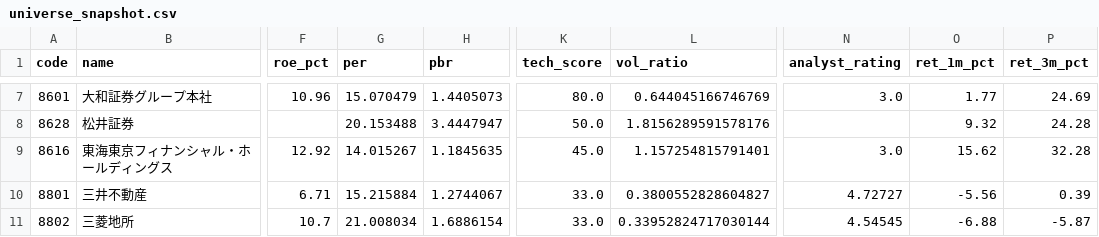
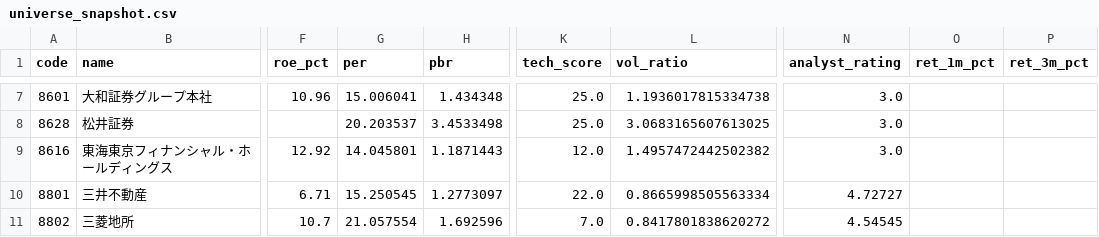
Before and after one commit to hkawkaw-ux/jp-stock-system, a CSV file: app/universe_snapshot.csv, drawn as a sheet; only a part is shown, gaps mark what is left out; the diff covers the shown part only; the diff names each change by its address in the sheet, - before the commit and + after, or states it on an @@ line.

```diff
--- a/app/universe_snapshot.csv
+++ b/app/universe_snapshot.csv
-G7 (per): 15.070479
+G7 (per): 15.006041
-H7 (pbr): 1.4405073
+H7 (pbr): 1.434348
-K7 (tech_score): 80.0
+K7 (tech_score): 25.0
-L7 (vol_ratio): 0.644045166746769
+L7 (vol_ratio): 1.1936017815334738
-O7 (ret_1m_pct): 1.77
+O7 (ret_1m_pct): (empty)
-P7 (ret_3m_pct): 24.69
+P7 (ret_3m_pct): (empty)
-G8 (per): 20.153488
+G8 (per): 20.203537
-H8 (pbr): 3.4447947
+H8 (pbr): 3.4533498
-K8 (tech_score): 50.0
+K8 (tech_score): 25.0
-L8 (vol_ratio): 1.8156289591578176
+L8 (vol_ratio): 3.0683165607613025
-N8 (analyst_rating): (empty)
+N8 (analyst_rating): 3.0
-O8 (ret_1m_pct): 9.32
+O8 (ret_1m_pct): (empty)
-P8 (ret_3m_pct): 24.28
+P8 (ret_3m_pct): (empty)
-G9 (per): 14.015267
+G9 (per): 14.045801
-H9 (pbr): 1.1845635
+H9 (pbr): 1.1871443
-K9 (tech_score): 45.0
+K9 (tech_score): 12.0
-L9 (vol_ratio): 1.157254815791401
+L9 (vol_ratio): 1.4957472442502382
-O9 (ret_1m_pct): 15.62
+O9 (ret_1m_pct): (empty)
-P9 (ret_3m_pct): 32.28
+P9 (ret_3m_pct): (empty)
-G10 (per): 15.215884
+G10 (per): 15.250545
-H10 (pbr): 1.2744067
+H10 (pbr): 1.2773097
-K10 (tech_score): 33.0
+K10 (tech_score): 22.0
-L10 (vol_ratio): 0.3800552828604827
+L10 (vol_ratio): 0.8665998505563334
-O10 (ret_1m_pct): -5.56
+O10 (ret_1m_pct): (empty)
-P10 (ret_3m_pct): 0.39
+P10 (ret_3m_pct): (empty)
-G11 (per): 21.008034
+G11 (per): 21.057554
-H11 (pbr): 1.6886154
+H11 (pbr): 1.692596
-K11 (tech_score): 33.0
+K11 (tech_score): 7.0
-L11 (vol_ratio): 0.33952824717030144
+L11 (vol_ratio): 0.8417801838620272
-O11 (ret_1m_pct): -6.88
+O11 (ret_1m_pct): (empty)
-P11 (ret_3m_pct): -5.87
+P11 (ret_3m_pct): (empty)
```
Also changed, not shown: 137 edited cells elsewhere in this file, app/watchlist_signals.csv, 2 other files.
